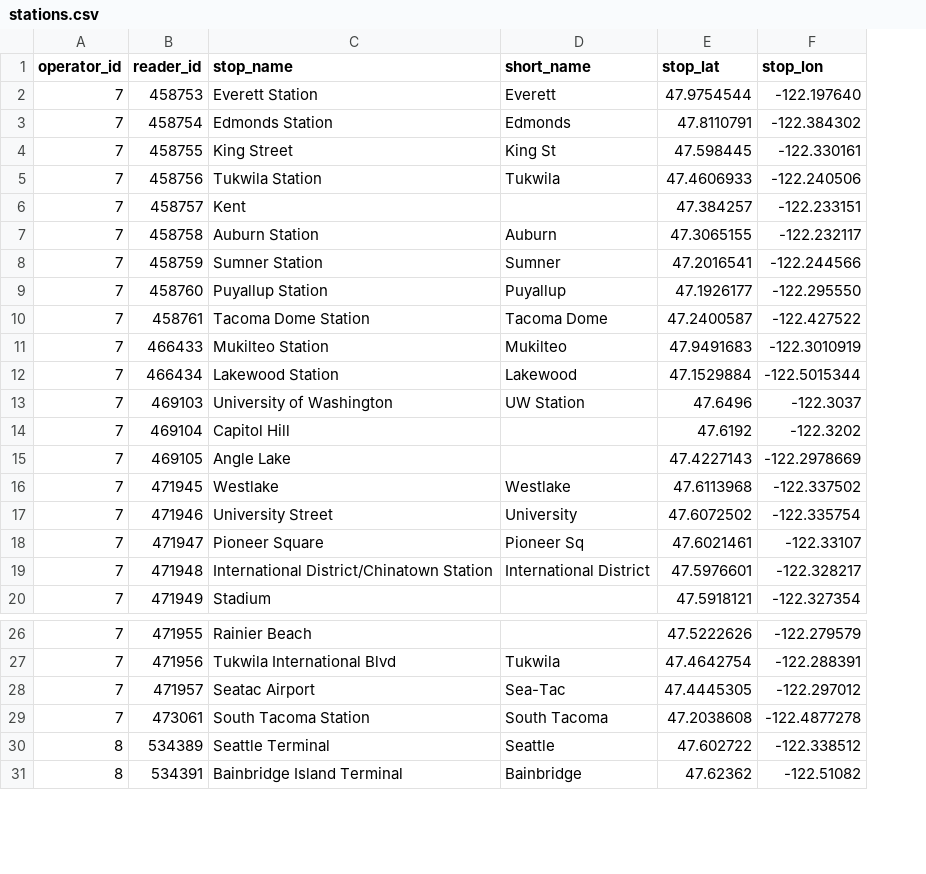
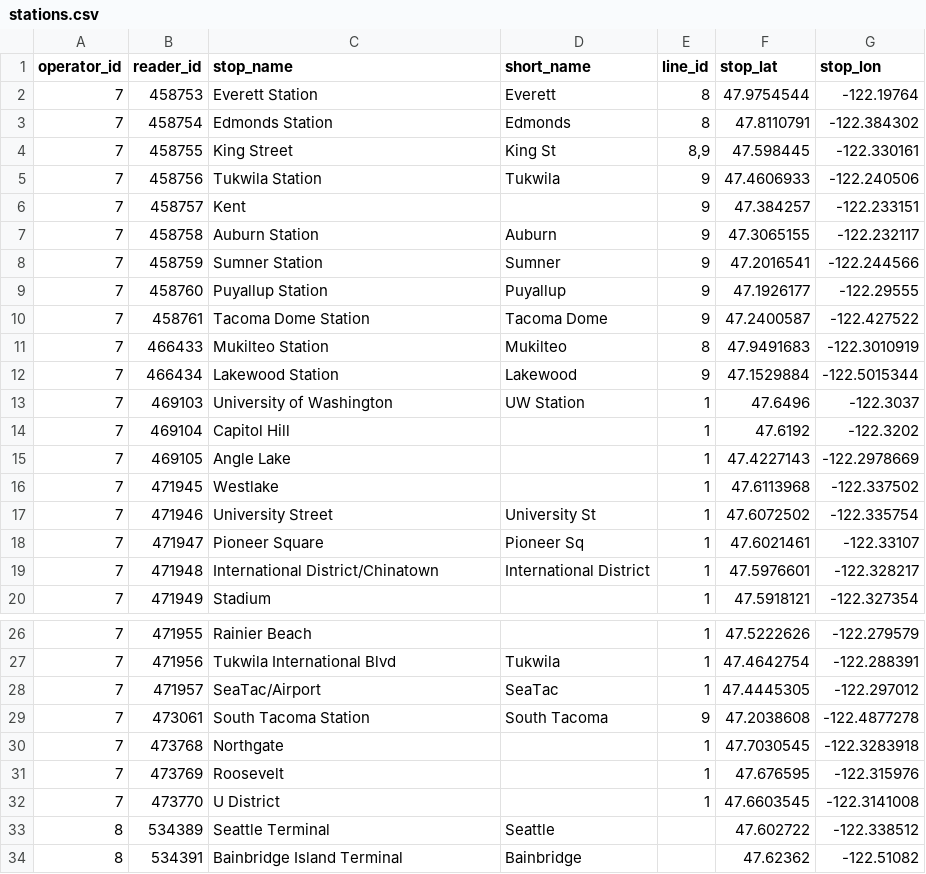
Before and after one commit to metrodroid/metrodroid, a CSV file: data/orca/stations.csv, drawn as a sheet; only a part is shown, gaps mark what is left out; addresses are those after the commit; the diff names each change by its address in the sheet, - before the commit and + after, or states it on an @@ line.

```diff
--- a/data/orca/stations.csv
+++ b/data/orca/stations.csv
+column E (line_id), rows 2-20: 8 | 8 | 8,9 | 9 | 9 | 9 | 9 | 9 | 9 | 8 | 9 | 1 | 1 | 1 | 1 | 1 | 1 | 1 | 1; rows 26-29: 1 | 1 | 1 | 9
-G2 (stop_lon): -122.197640
+G2 (stop_lon): -122.19764
-G9 (stop_lon): -122.295550
+G9 (stop_lon): -122.29555
-D16 (short_name): Westlake
+D16 (short_name): (empty)
-D17 (short_name): University
+D17 (short_name): University St
-C19 (stop_name): International District/Chinatown Station
+C19 (stop_name): International District/Chinatown
-C28 (stop_name): Seatac Airport
+C28 (stop_name): SeaTac/Airport
-D28 (short_name): Sea-Tac
+D28 (short_name): SeaTac
+row 30: 7 | 473768 | Northgate |  | 1 | 47.7030545 | -122.3283918
+row 31: 7 | 473769 | Roosevelt |  | 1 | 47.676595 | -122.315976
+row 32: 7 | 473770 | U District |  | 1 | 47.6603545 | -122.3141008
```
Also changed, not shown: data/orca_brt/stations.csv, data/orca_streetcar/stations.csv, 12 other files.
